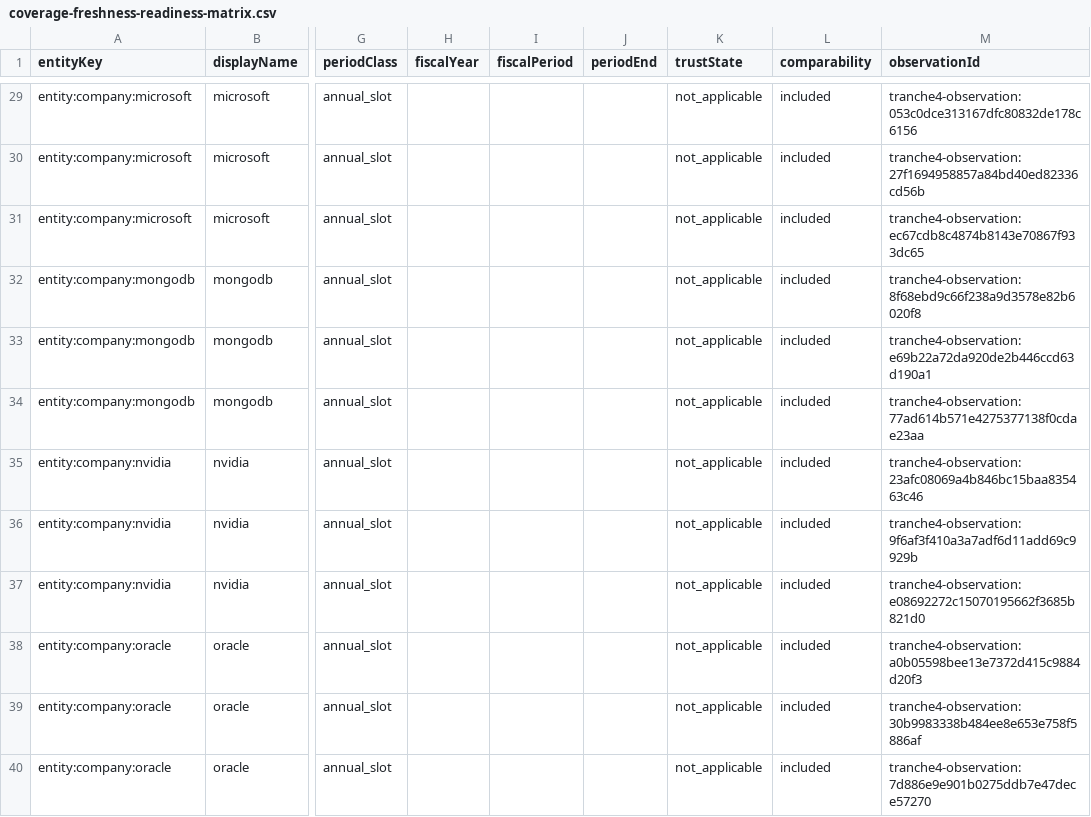
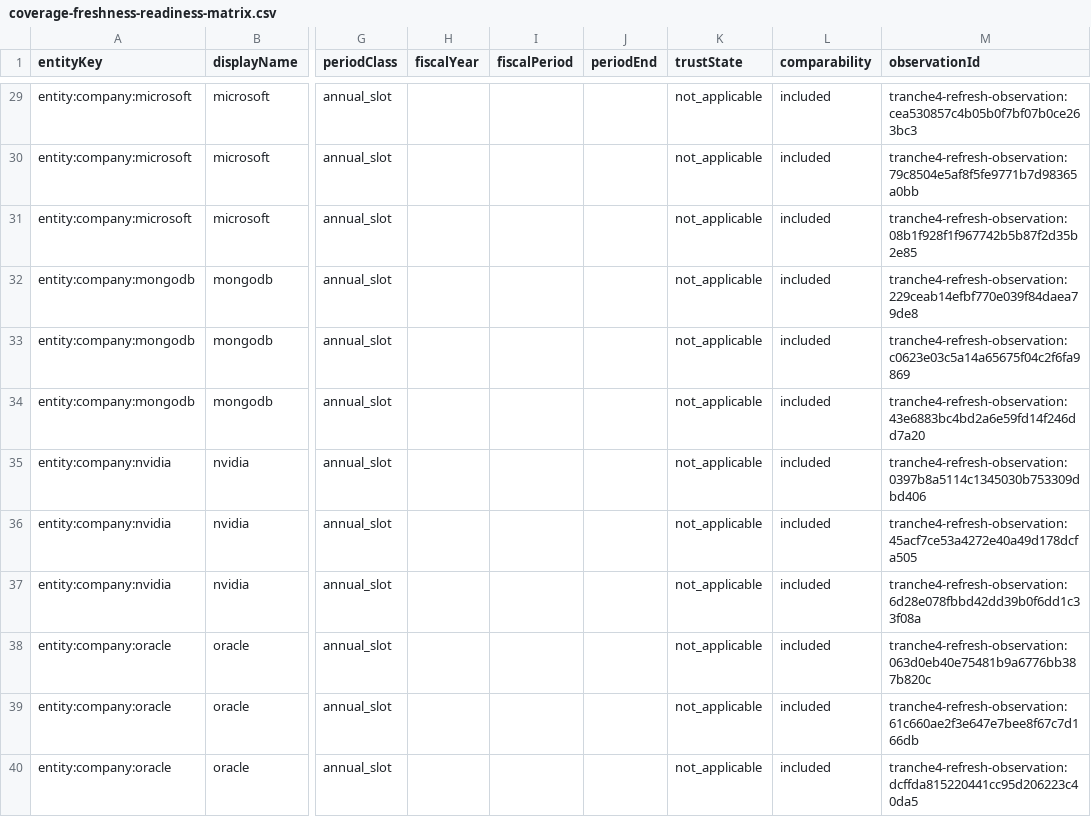
Before and after one commit to pk-prsnl-git-acct/ai-economy-ledger, a CSV file: data/analytics/tranche4_set1_candidate/coverage-freshness-readiness-matrix.csv, drawn as a sheet; only a part is shown, gaps mark what is left out; the diff covers the shown part only; the diff names each change by its address in the sheet, - before the commit and + after, or states it on an @@ line.

```diff
--- a/data/analytics/tranche4_set1_candidate/coverage-freshness-readiness-matrix.csv
+++ b/data/analytics/tranche4_set1_candidate/coverage-freshness-readiness-matrix.csv
-M29 (observationId): tranche4-observation:053c0dce313167dfc80832de178c6156
+M29 (observationId): tranche4-refresh-observation:cea530857c4b05b0f7bf07b0ce263bc3
-M30 (observationId): tranche4-observation:27f1694958857a84bd40ed82336cd56b
+M30 (observationId): tranche4-refresh-observation:79c8504e5af8f5fe9771b7d98365a0bb
-M31 (observationId): tranche4-observation:ec67cdb8c4874b8143e70867f933dc65
+M31 (observationId): tranche4-refresh-observation:08b1f928f1f967742b5b87f2d35b2e85
-M32 (observationId): tranche4-observation:8f68ebd9c66f238a9d3578e82b6020f8
+M32 (observationId): tranche4-refresh-observation:229ceab14efbf770e039f84daea79de8
-M33 (observationId): tranche4-observation:e69b22a72da920de2b446ccd63d190a1
+M33 (observationId): tranche4-refresh-observation:c0623e03c5a14a65675f04c2f6fa9869
-M34 (observationId): tranche4-observation:77ad614b571e4275377138f0cdae23aa
+M34 (observationId): tranche4-refresh-observation:43e6883bc4bd2a6e59fd14f246dd7a20
-M35 (observationId): tranche4-observation:23afc08069a4b846bc15baa835463c46
+M35 (observationId): tranche4-refresh-observation:0397b8a5114c1345030b753309dbd406
-M36 (observationId): tranche4-observation:9f6af3f410a3a7adf6d11add69c9929b
+M36 (observationId): tranche4-refresh-observation:45acf7ce53a4272e40a49d178dcfa505
-M37 (observationId): tranche4-observation:e08692272c15070195662f3685b821d0
+M37 (observationId): tranche4-refresh-observation:6d28e078fbbd42dd39b0f6dd1c33f08a
-M38 (observationId): tranche4-observation:a0b05598bee13e7372d415c9884d20f3
+M38 (observationId): tranche4-refresh-observation:063d0eb40e75481b9a6776bb387b820c
-M39 (observationId): tranche4-observation:30b9983338b484ee8e653e758f5886af
+M39 (observationId): tranche4-refresh-observation:61c660ae2f3e647e7bee8f67c7d166db
-M40 (observationId): tranche4-observation:7d886e9e901b0275ddb7e47dece57270
+M40 (observationId): tranche4-refresh-observation:dcffda815220441cc95d206223c40da5
```
Also changed, not shown: 36 edited cells elsewhere in this file, data/analytics/tranche4_set1_candidate/latest-annual-company-comparison.csv, data/analytics/tranche4_set1_candidate/latest-interim-observations.csv, 43 other files.
